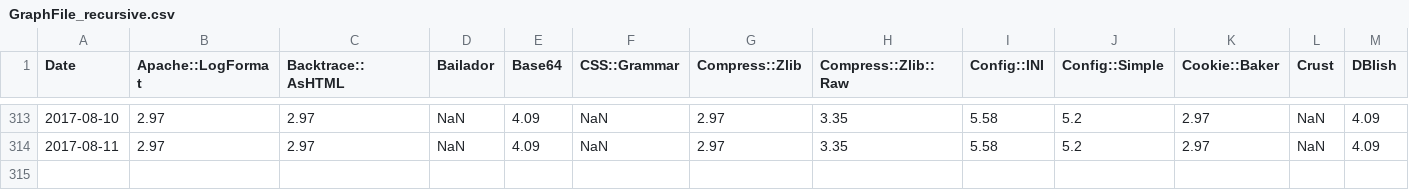
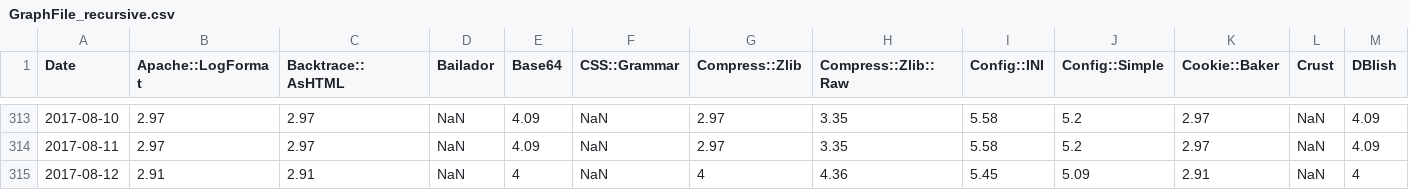
Before and after one commit to finanalyst/ModuleCitation, a CSV file: GraphFile_recursive.csv, drawn as a sheet; only a part is shown, gaps mark what is left out; rows hold the shown columns only; the diff names each change by its address in the sheet, - before the commit and + after, or states it on an @@ line.

```diff
--- a/GraphFile_recursive.csv
+++ b/GraphFile_recursive.csv
+row 315: 2017-08-12 | 2.91 | 2.91 | NaN | 4 | NaN | 4 | 4.36 | 5.45 | 5.09 | 2.91 | NaN | 4
```
Also changed, not shown: GraphFile_AllModules.csv, GraphFile_simple.csv, 1 other file.
